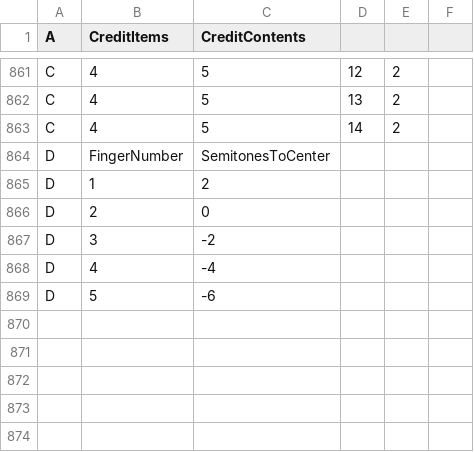
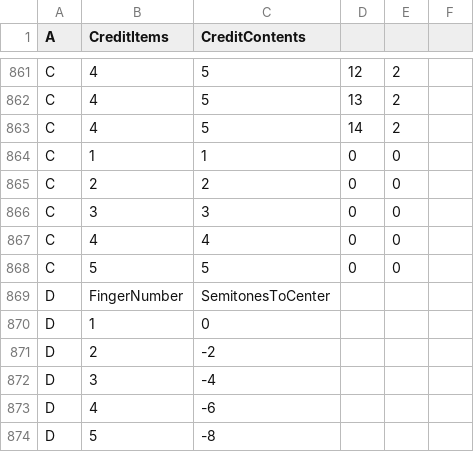
Before and after one commit to toymusicscore/1, a TSV file: docs/data/bach-invention-13.tsv, drawn as a sheet; only a part is shown, gaps mark what is left out.

```diff
--- a/docs/data/bach-invention-13.tsv
+++ b/docs/data/bach-invention-13.tsv
@@ -863,7 +863,12 @@ C	4	5	13	2
 C	4	5	14	2	
+C	1	1	0	0	
+C	2	2	0	0	
+C	3	3	0	0	
+C	4	4	0	0	
+C	5	5	0	0	
 D	FingerNumber	SemitonesToCenter			
-D	1	2			
-D	2	0			
-D	3	-2			
-D	4	-4			
-D	5	-6			
+D	1	0			
+D	2	-2			
+D	3	-4			
+D	4	-6			
+D	5	-8			
```
Also changed, not shown: 2 other files.
